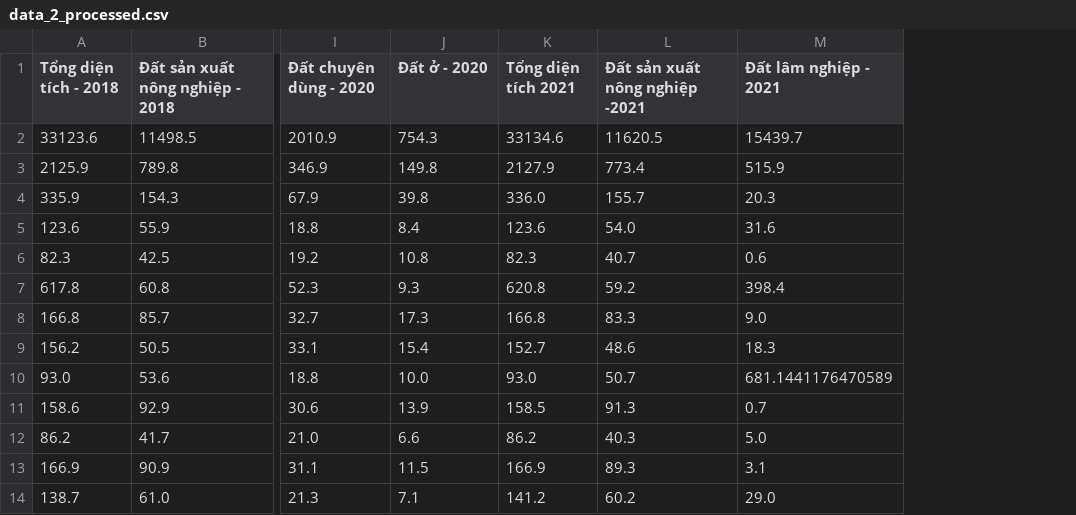
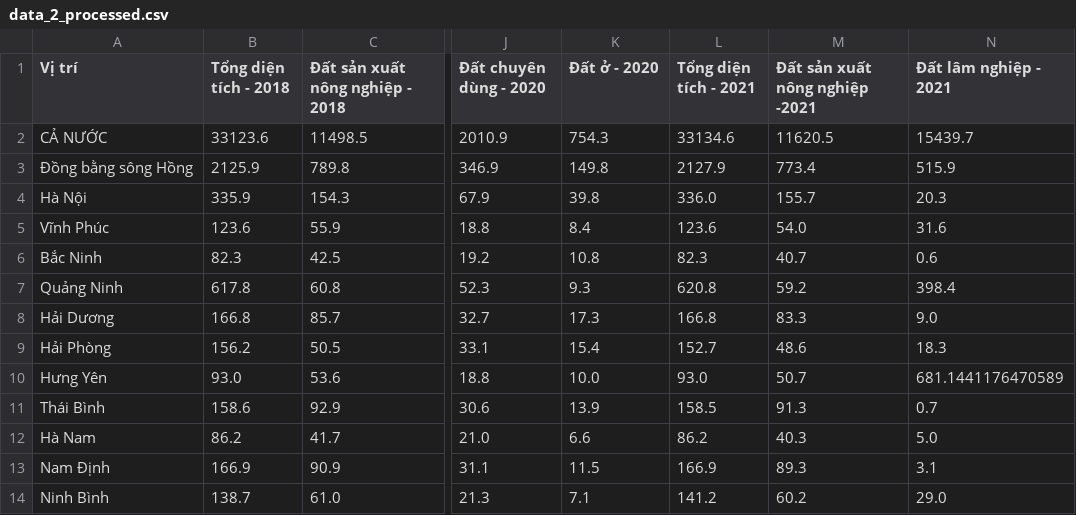
Before and after one commit to Buicongbang04/Land_analysis, a CSV file: data/Su Dung Dat/data_2_processed.csv, drawn as a sheet; only a part is shown, gaps mark what is left out; addresses are those after the commit; the diff names each change by its address in the sheet, - before the commit and + after, or states it on an @@ line.

```diff
--- a/data/Su Dung Dat/data_2_processed.csv
+++ b/data/Su Dung Dat/data_2_processed.csv
+column A (Vị trí), rows 2-14: CẢ NƯỚC | Đồng bằng sông Hồng | Hà Nội | Vĩnh Phúc | Bắc Ninh | Quảng Ninh | Hải Dương | Hải Phòng | Hưng Yên | Thái Bình | Hà Nam | Nam Định | Ninh Bình
-L1: Tổng diện tích 2021
+L1: Tổng diện tích - 2021
```
Also changed, not shown: data/Su Dung Dat/data_1_processed.csv, data/Su Dung Dat/data_3_processed.csv, 2 other files.
